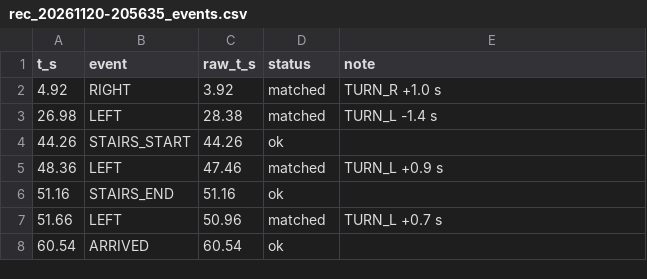
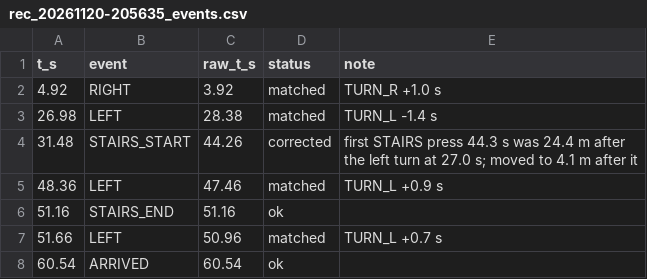
Before and after one commit to clabar01/me193-bc-nav, a CSV file: data/clean/rec_20261120-205635_events.csv, drawn as a sheet.

```diff
--- a/data/clean/rec_20261120-205635_events.csv
+++ b/data/clean/rec_20261120-205635_events.csv
@@ -3,3 +3,3 @@ t_s,event,raw_t_s,status,note
 26.98,LEFT,28.38,matched,TURN_L -1.4 s
-44.26,STAIRS_START,44.26,ok,
+31.48,STAIRS_START,44.26,corrected,first STAIRS press 44.3 s was 24.4 m after the left turn at 27.0 s; moved to 4.1 m after it
 48.36,LEFT,47.46,matched,TURN_L +0.9 s
```
Also changed, not shown: data/clean/rec_20261120-203227_events.csv, data/clean/rec_20261120-203759_events.csv, 16 other files.
